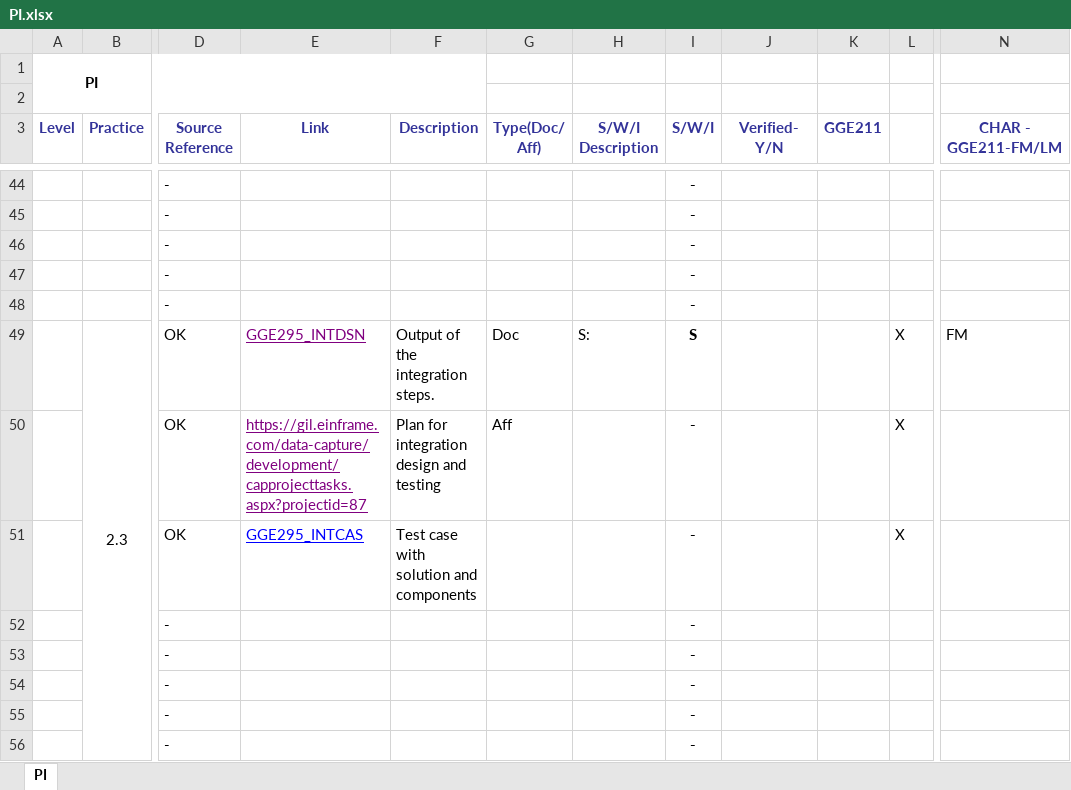
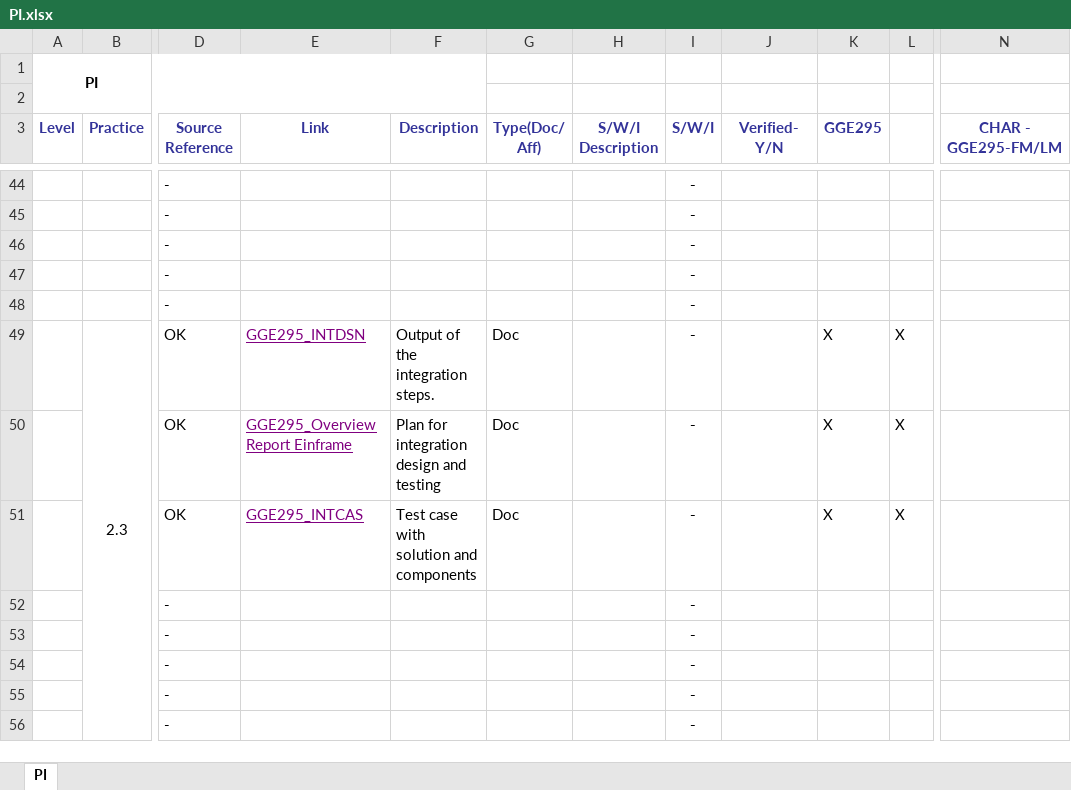
Before and after one commit to JalajMathur/PEG_2022, an Excel workbook: KPMG/Benchmark Appraisal/PIID/PI.xlsx, sheet PI, drawn as a sheet; only a part is shown, gaps mark what is left out; values as stored, in another font and other column widths than the file's, no borders; conditional formats not drawn; the diff covers the shown part only; the diff names each change by its address in the sheet, - before the commit and + after, or states it on an @@ line.

```diff
--- a/KPMG/Benchmark Appraisal/PIID/PI.xlsx (sheet PI)
+++ b/KPMG/Benchmark Appraisal/PIID/PI.xlsx (sheet PI)
-K3: GGE211
+K3: GGE295
-N3: CHAR - GGE211-FM/LM
+N3: CHAR - GGE295-FM/LM
-H49 (S/W/I Description): S:
+H49 (S/W/I Description): (empty)
-I49 (S/W/I): S
+I49 (S/W/I): -
-K49:K51 (GGE295): (empty)
+K49:K51 (GGE295): X
-N49 (CHAR - GGE295-FM/LM): FM
+N49 (CHAR - GGE295-FM/LM): (empty)
-E50 (Link): https://gil.einframe.com/data-capture/development/capprojecttasks.aspx?projectid=87
+E50 (Link): GGE295_Overview Report Einframe
-G50 (Type(Doc/ Aff)): Aff
+G50 (Type(Doc/ Aff)): Doc
-E51 text colour: #0000FF
+E51 text colour: #800080
-G51 (Type(Doc/ Aff)): (empty)
+G51 (Type(Doc/ Aff)): Doc
```
Also changed, not shown: 12 added rows, 12 removed rows, 10 moved rows, 71 edited cells, cell formats and merged cells elsewhere in this sheet, formulas that keep their value, KPMG/Benchmark Appraisal/PIID/EST.xlsx, KPMG/Benchmark Appraisal/PIID/TS.xlsx.
